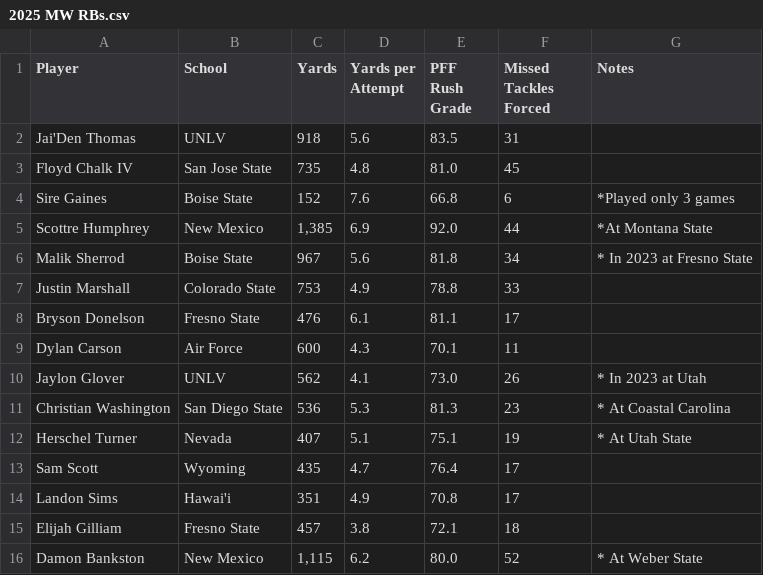
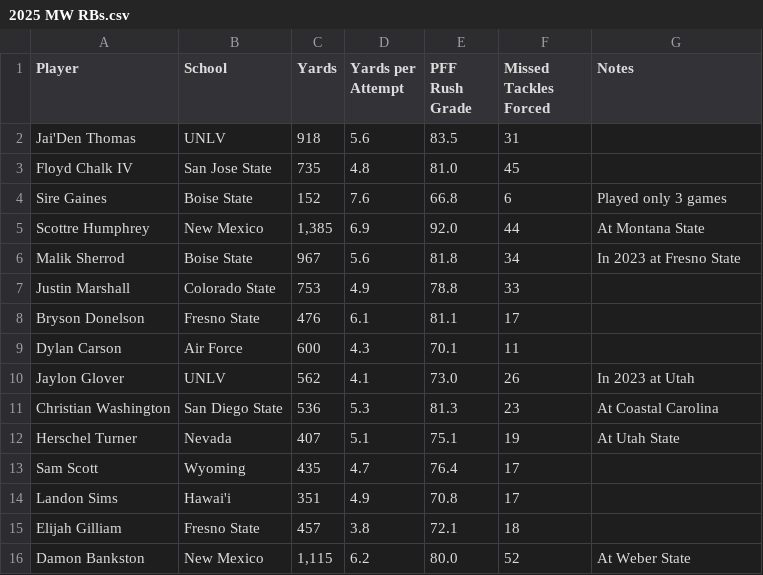
Before and after one commit to hunterjohnson11/CFBDataViz, a CSV file: data/2025 MW RBs.csv, drawn as a sheet.

Commit message:
Final touches to RB Top 10 list before release

```diff
--- a/data/2025 MW RBs.csv
+++ b/data/2025 MW RBs.csv
@@ -3,5 +3,5 @@ Jai'Den Thomas,UNLV, 918 , 5.6 ,83.5,31,
 Floyd Chalk IV,San Jose State, 735 , 4.8 ,81.0,45,
-Sire Gaines,Boise State, 152 , 7.6 ,66.8,6,*Played only 3 games
-Scottre Humphrey,New Mexico," 1,385 ", 6.9 ,92.0,44,*At Montana State
-Malik Sherrod,Boise State, 967 , 5.6 ,81.8,34,* In 2023 at Fresno State
+Sire Gaines,Boise State, 152 , 7.6 ,66.8,6,Played only 3 games
+Scottre Humphrey,New Mexico," 1,385 ", 6.9 ,92.0,44,At Montana State
+Malik Sherrod,Boise State, 967 , 5.6 ,81.8,34,In 2023 at Fresno State
 Justin Marshall,Colorado State, 753 , 4.9 ,78.8,33,
@@ -9,5 +9,5 @@ Bryson Donelson,Fresno State, 476 , 6.1 ,81.1,17,
 Dylan Carson,Air Force, 600 , 4.3 ,70.1,11,
-Jaylon Glover,UNLV, 562 , 4.1 ,73.0,26,* In 2023 at Utah
-Christian Washington,San Diego State, 536 , 5.3 ,81.3,23,* At Coastal Carolina
-Herschel Turner,Nevada, 407 , 5.1 ,75.1,19,* At Utah State
+Jaylon Glover,UNLV, 562 , 4.1 ,73.0,26,In 2023 at Utah
+Christian Washington,San Diego State, 536 , 5.3 ,81.3,23,At Coastal Carolina
+Herschel Turner,Nevada, 407 , 5.1 ,75.1,19,At Utah State
 Sam Scott,Wyoming, 435 , 4.7 ,76.4,17,
@@ -15,2 +15,2 @@ Landon Sims,Hawai'i, 351 , 4.9 ,70.8,17,
 Elijah Gilliam,Fresno State, 457 , 3.8 ,72.1,18,
-Damon Bankston,New Mexico," 1,115 ", 6.2 ,80.0,52,* At Weber State
+Damon Bankston,New Mexico," 1,115 ", 6.2 ,80.0,52,At Weber State
```
Also changed, not shown: 2 other files.
